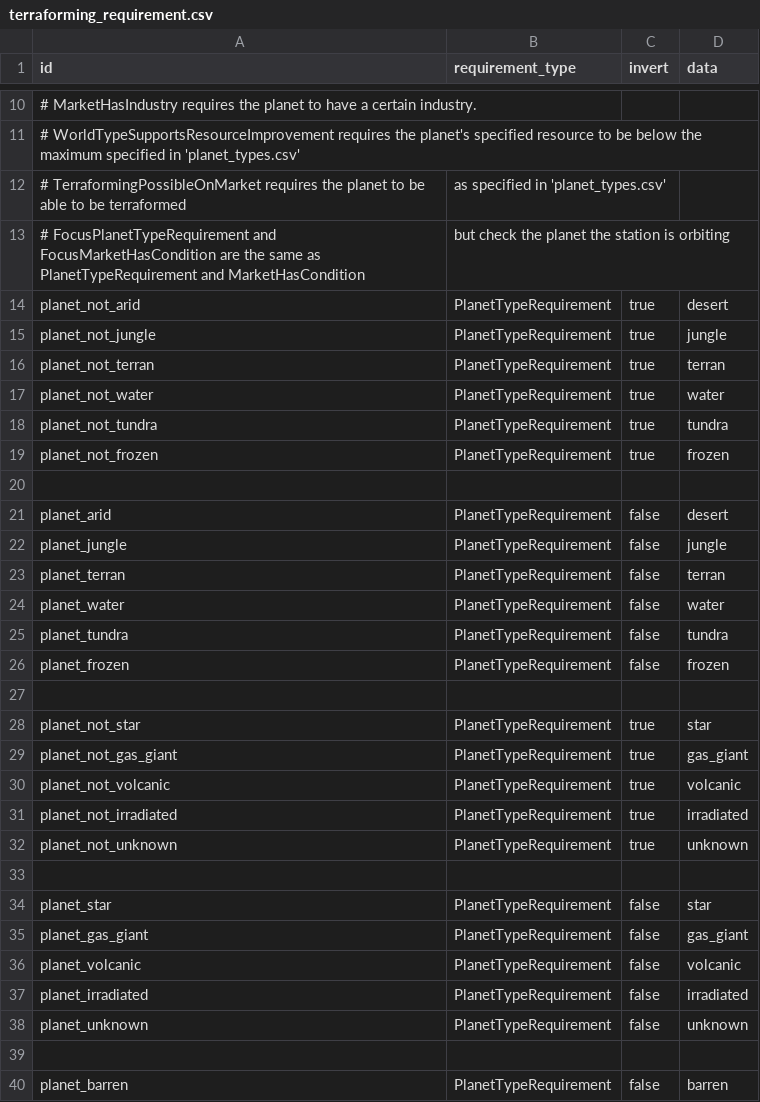
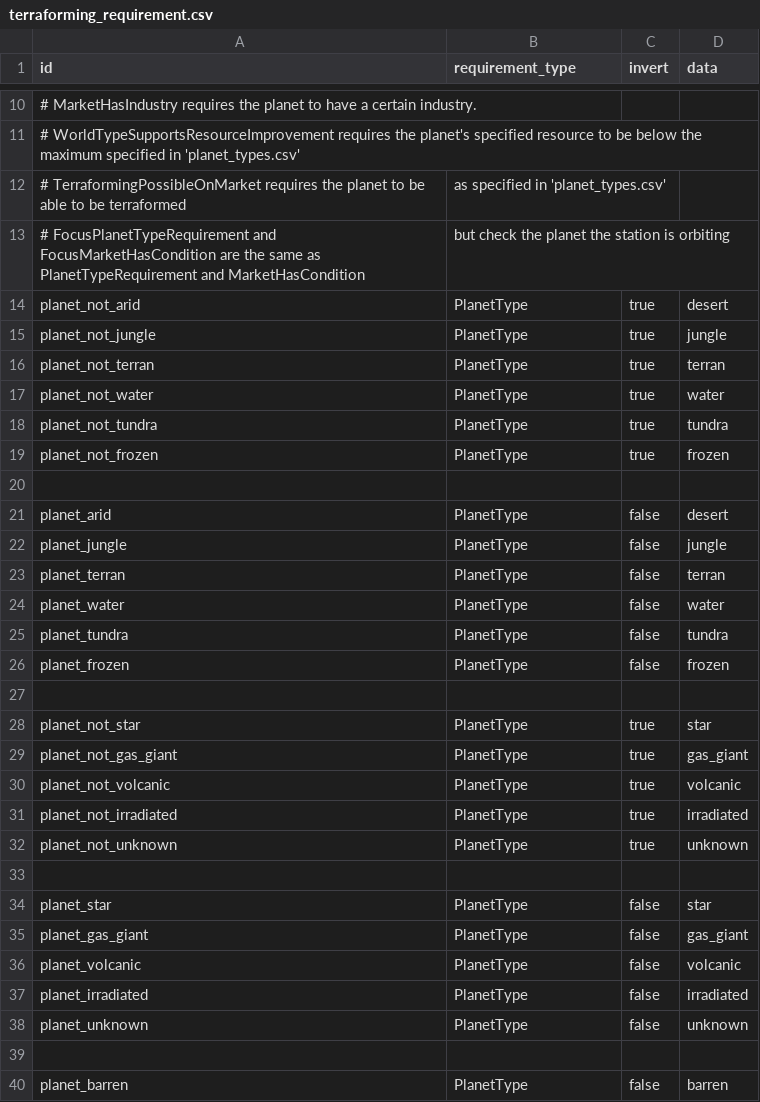
Before and after one commit to boggledstarsector/TASC, a CSV file: data/campaign/terraforming/terraforming_requirement.csv, drawn as a sheet; only a part is shown, gaps mark what is left out; the diff covers the shown part only.

Commit message:
Refactored a bunch of classes out of boggledTools. It was getting crowded with interface and abstract and implementation classes for requirements and whatnot.

```diff
--- a/data/campaign/terraforming/terraforming_requirement.csv
+++ b/data/campaign/terraforming/terraforming_requirement.csv
@@ -13,28 +13,28 @@ id,requirement_type,invert,data
 # FocusPlanetTypeRequirement and FocusMarketHasCondition are the same as PlanetTypeRequirement and MarketHasCondition, but check the planet the station is orbiting
-planet_not_arid,PlanetTypeRequirement,true,"desert"
-planet_not_jungle,PlanetTypeRequirement,true,"jungle"
-planet_not_terran,PlanetTypeRequirement,true,"terran"
-planet_not_water,PlanetTypeRequirement,true,"water"
-planet_not_tundra,PlanetTypeRequirement,true,"tundra"
-planet_not_frozen,PlanetTypeRequirement,true,"frozen"
+planet_not_arid,PlanetType,true,"desert"
+planet_not_jungle,PlanetType,true,"jungle"
+planet_not_terran,PlanetType,true,"terran"
+planet_not_water,PlanetType,true,"water"
+planet_not_tundra,PlanetType,true,"tundra"
+planet_not_frozen,PlanetType,true,"frozen"
 
-planet_arid,PlanetTypeRequirement,false,"desert"
-planet_jungle,PlanetTypeRequirement,false,"jungle"
-planet_terran,PlanetTypeRequirement,false,"terran"
-planet_water,PlanetTypeRequirement,false,"water"
-planet_tundra,PlanetTypeRequirement,false,"tundra"
-planet_frozen,PlanetTypeRequirement,false,"frozen"
+planet_arid,PlanetType,false,"desert"
+planet_jungle,PlanetType,false,"jungle"
+planet_terran,PlanetType,false,"terran"
+planet_water,PlanetType,false,"water"
+planet_tundra,PlanetType,false,"tundra"
+planet_frozen,PlanetType,false,"frozen"
 
-planet_not_star,PlanetTypeRequirement,true,"star"
-planet_not_gas_giant,PlanetTypeRequirement,true,"gas_giant"
-planet_not_volcanic,PlanetTypeRequirement,true,"volcanic"
-planet_not_irradiated,PlanetTypeRequirement,true,"irradiated"
-planet_not_unknown,PlanetTypeRequirement,true,"unknown"
+planet_not_star,PlanetType,true,"star"
+planet_not_gas_giant,PlanetType,true,"gas_giant"
+planet_not_volcanic,PlanetType,true,"volcanic"
+planet_not_irradiated,PlanetType,true,"irradiated"
+planet_not_unknown,PlanetType,true,"unknown"
 
-planet_star,PlanetTypeRequirement,false,"star"
-planet_gas_giant,PlanetTypeRequirement,false,"gas_giant"
-planet_volcanic,PlanetTypeRequirement,false,"volcanic"
-planet_irradiated,PlanetTypeRequirement,false,"irradiated"
-planet_unknown,PlanetTypeRequirement,false,"unknown"
+planet_star,PlanetType,false,"star"
+planet_gas_giant,PlanetType,false,"gas_giant"
+planet_volcanic,PlanetType,false,"volcanic"
+planet_irradiated,PlanetType,false,"irradiated"
+planet_unknown,PlanetType,false,"unknown"
 
-planet_barren,PlanetTypeRequirement,false,"barren"
+planet_barren,PlanetType,false,"barren"
```
Also changed, not shown: 1 added row and 3 edited cells elsewhere in this file, data/campaign/terraforming/industry_options.csv, data/campaign/terraforming/terraforming_projects.csv, 21 other files.
